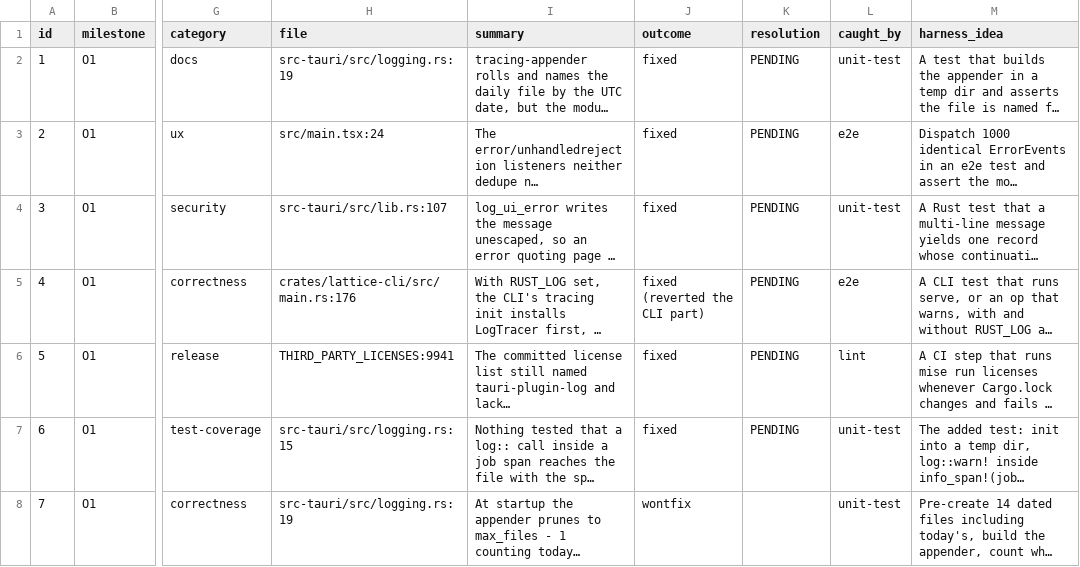
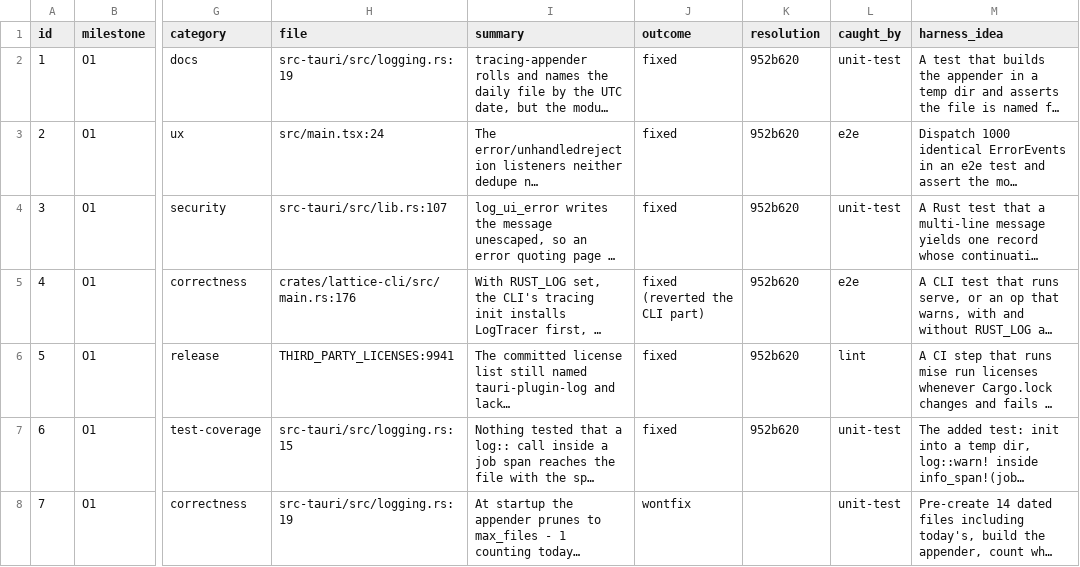
Before and after one commit to Maru32768/lattice, a TSV file: docs/review-2026-11-observability/findings.tsv, drawn as a sheet; only a part is shown, gaps mark what is left out; long unchanged cells end in …; the diff names each change by its address in the sheet, - before the commit and + after, or states it on an @@ line.

```diff
--- a/docs/review-2026-11-observability/findings.tsv
+++ b/docs/review-2026-11-observability/findings.tsv
-K2:K7 (resolution): PENDING
+K2:K7 (resolution): 952b620
```
